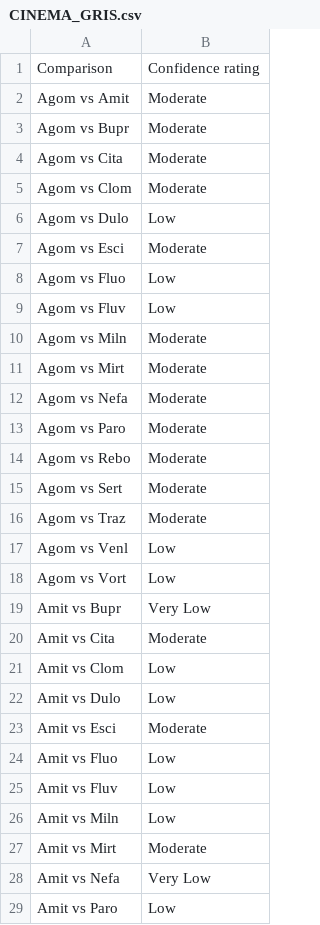
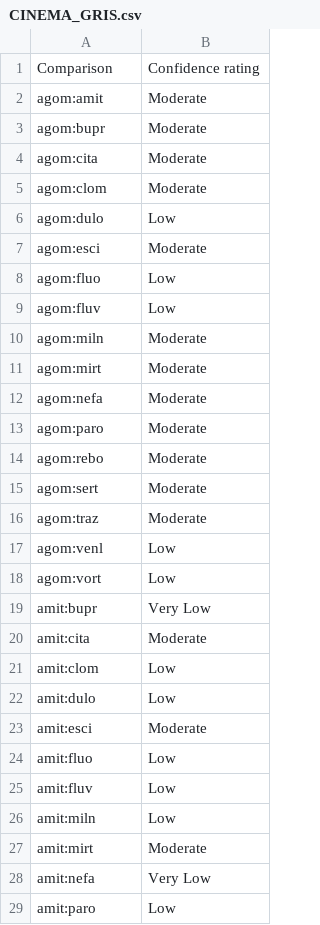
Before and after one commit to silviametelli/NMAstudio-app, a CSV file: db/Cinema/CINEMA_GRIS.csv, drawn as a sheet; only a part is shown; the diff covers the shown part only.

Commit message:
fixed cinema upload for one outcome

```diff
--- a/db/Cinema/CINEMA_GRIS.csv
+++ b/db/Cinema/CINEMA_GRIS.csv
@@ -2,28 +2,28 @@
-Agom vs Amit ,Moderate,,,,,,,,,,,,,
-Agom vs Bupr ,Moderate,,,,,,,,,,,,,
-Agom vs Cita ,Moderate,,,,,,,,,,,,,
-Agom vs Clom ,Moderate,,,,,,,,,,,,,
-Agom vs Dulo ,Low,,,,,,,,,,,,,
-Agom vs Esci ,Moderate,,,,,,,,,,,,,
-Agom vs Fluo ,Low,,,,,,,,,,,,,
-Agom vs Fluv ,Low,,,,,,,,,,,,,
-Agom vs Miln ,Moderate,,,,,,,,,,,,,
-Agom vs Mirt ,Moderate,,,,,,,,,,,,,
-Agom vs Nefa ,Moderate,,,,,,,,,,,,,
-Agom vs Paro ,Moderate,,,,,,,,,,,,,
-Agom vs Rebo ,Moderate,,,,,,,,,,,,,
-Agom vs Sert ,Moderate,,,,,,,,,,,,,
-Agom vs Traz ,Moderate,,,,,,,,,,,,,
-Agom vs Venl ,Low,,,,,,,,,,,,,
-Agom vs Vort ,Low,,,,,,,,,,,,,
-Amit vs Bupr ,Very Low,,,,,,,,,,,,,
-Amit vs Cita ,Moderate,,,,,,,,,,,,,
-Amit vs Clom ,Low,,,,,,,,,,,,,
-Amit vs Dulo ,Low,,,,,,,,,,,,,
-Amit vs Esci ,Moderate,,,,,,,,,,,,,
-Amit vs Fluo ,Low,,,,,,,,,,,,,
-Amit vs Fluv ,Low,,,,,,,,,,,,,
-Amit vs Miln ,Low,,,,,,,,,,,,,
-Amit vs Mirt ,Moderate,,,,,,,,,,,,,
-Amit vs Nefa ,Very Low,,,,,,,,,,,,,
-Amit vs Paro ,Low,,,,,,,,,,,,,
+agom:amit,Moderate
+agom:bupr,Moderate
+agom:cita,Moderate
+agom:clom,Moderate
+agom:dulo,Low
+agom:esci,Moderate
+agom:fluo,Low
+agom:fluv,Low
+agom:miln,Moderate
+agom:mirt,Moderate
+agom:nefa,Moderate
+agom:paro,Moderate
+agom:rebo,Moderate
+agom:sert,Moderate
+agom:traz,Moderate
+agom:venl,Low
+agom:vort,Low
+amit:bupr,Very Low
+amit:cita,Moderate
+amit:clom,Low
+amit:dulo,Low
+amit:esci,Moderate
+amit:fluo,Low
+amit:fluv,Low
+amit:miln,Low
+amit:mirt,Moderate
+amit:nefa,Very Low
+amit:paro,Low
```
Also changed, not shown: 125 edited cells elsewhere in this file, 3 other files.
